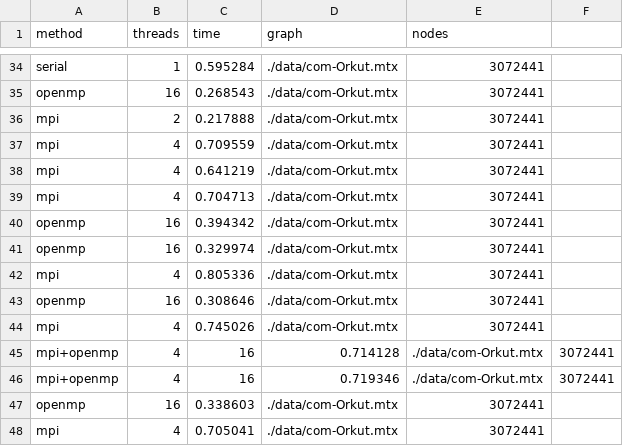
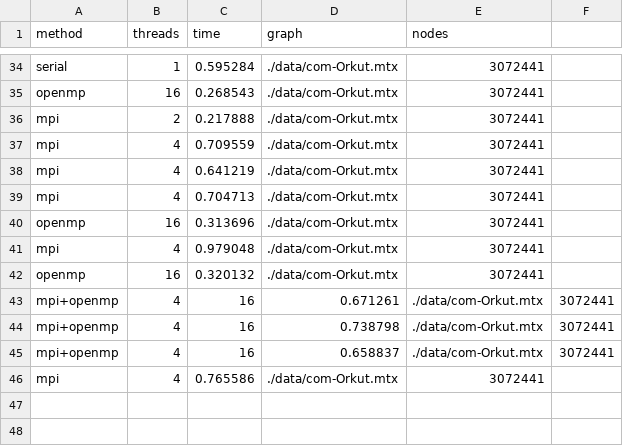
Before and after one commit to sourlantzieleni/Computation-Of-Connected-Components-of-an-undirected-graph-using-MPI, a CSV file: results.csv, drawn as a sheet; only a part is shown, gaps mark what is left out.

```diff
--- a/results.csv
+++ b/results.csv
@@ -39,10 +39,8 @@ mpi,4,0.641219,./data/com-Orkut.mtx,3072441
 mpi,4,0.704713,./data/com-Orkut.mtx,3072441
-openmp,16,0.394342,./data/com-Orkut.mtx,3072441
-openmp,16,0.329974,./data/com-Orkut.mtx,3072441
-mpi,4,0.805336,./data/com-Orkut.mtx,3072441
-openmp,16,0.308646,./data/com-Orkut.mtx,3072441
-mpi,4,0.745026,./data/com-Orkut.mtx,3072441
-mpi+openmp,4,16,0.714128,./data/com-Orkut.mtx,3072441
-mpi+openmp,4,16,0.719346,./data/com-Orkut.mtx,3072441
-openmp,16,0.338603,./data/com-Orkut.mtx,3072441
-mpi,4,0.705041,./data/com-Orkut.mtx,3072441
+openmp,16,0.313696,./data/com-Orkut.mtx,3072441
+mpi,4,0.979048,./data/com-Orkut.mtx,3072441
+openmp,16,0.320132,./data/com-Orkut.mtx,3072441
+mpi+openmp,4,16,0.671261,./data/com-Orkut.mtx,3072441
+mpi+openmp,4,16,0.738798,./data/com-Orkut.mtx,3072441
+mpi+openmp,4,16,0.658837,./data/com-Orkut.mtx,3072441
+mpi,4,0.765586,./data/com-Orkut.mtx,3072441
```
Also changed, not shown: 2 other files.
